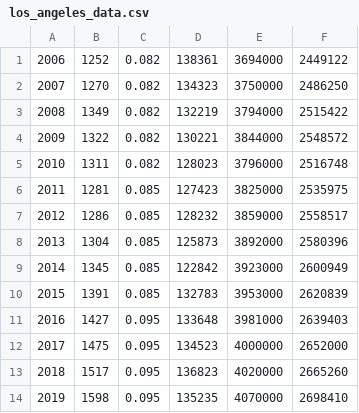
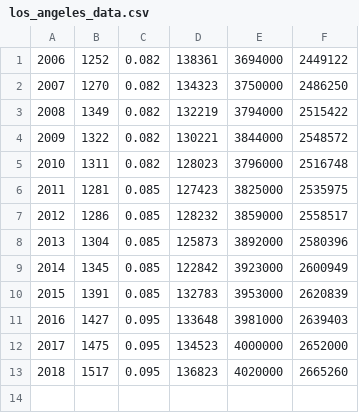
Before and after one commit to djwadhwa/USMigrationSimulation, a CSV file: los_angeles_data.csv, drawn as a sheet.

```diff
--- a/los_angeles_data.csv
+++ b/los_angeles_data.csv
@@ -13,2 +13 @@
 2018,1517,0.095,136823,4020000,2665260
-2019,1598,0.095,135235,4070000,2698410
```
Also changed, not shown: chicago_data.csv, new_york_data.csv, 1 other file.
